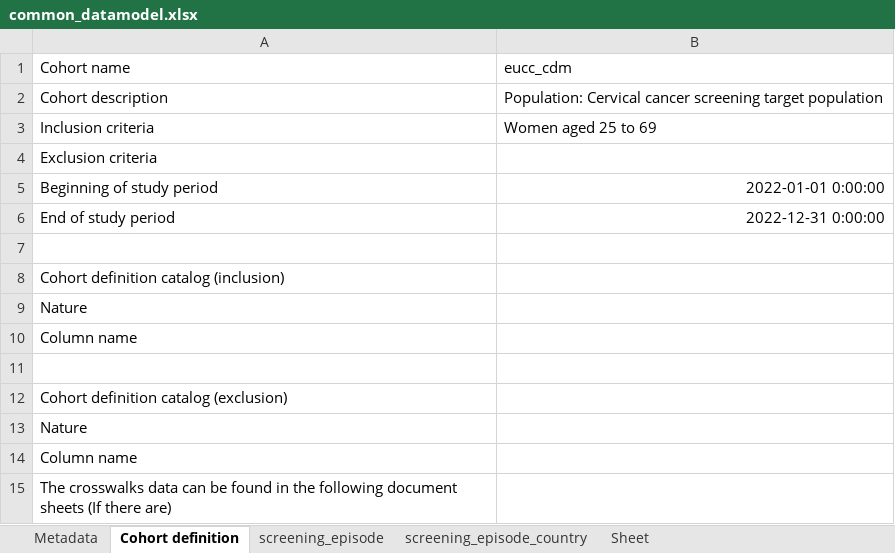
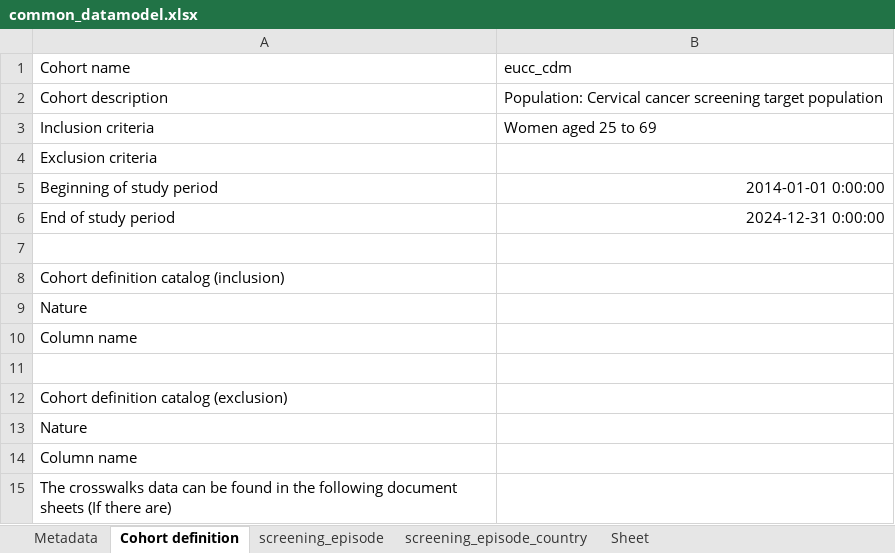
Before and after one commit to JavierRabal/eucanscreenwp5_demo_turin, an Excel workbook: docs/CDM/common_datamodel.xlsx, sheet Cohort definition, drawn as a sheet; values as stored, in another font and other column widths than the file's, no borders; the diff names each change by its address in the sheet, - before the commit and + after, or states it on an @@ line.

```diff
--- a/docs/CDM/common_datamodel.xlsx (sheet Cohort definition)
+++ b/docs/CDM/common_datamodel.xlsx (sheet Cohort definition)
-B5 (eucc_cdm): 2022-01-01 0:00:00
+B5 (eucc_cdm): 2014-01-01 0:00:00
-B6 (eucc_cdm): 2022-12-31 0:00:00
+B6 (eucc_cdm): 2024-12-31 0:00:00
```
Also changed, not shown: sheet screening_episode_country, 9 other files.
